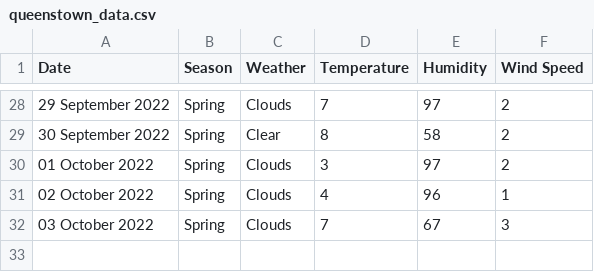
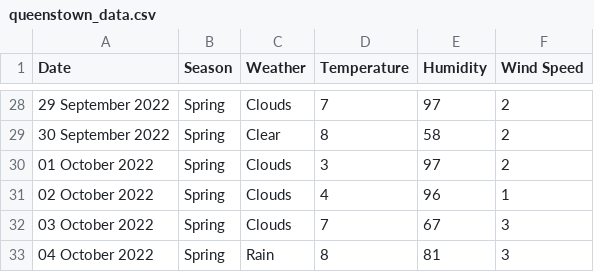
Before and after one commit to xmzboy/Async-Weather-API, a CSV file: data/queenstown_data.csv, drawn as a sheet; only a part is shown, gaps mark what is left out; the diff names each change by its address in the sheet, - before the commit and + after, or states it on an @@ line.

Commit message:
Update queenstown_data.csv

```diff
--- a/data/queenstown_data.csv
+++ b/data/queenstown_data.csv
+row 33: 04 October 2022 | Spring | Rain | 8 | 81 | 3
```
